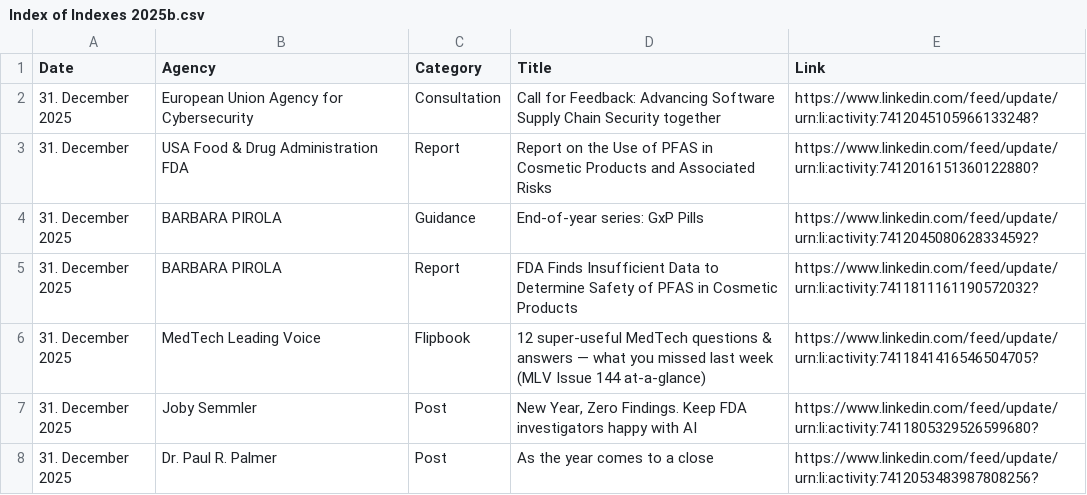
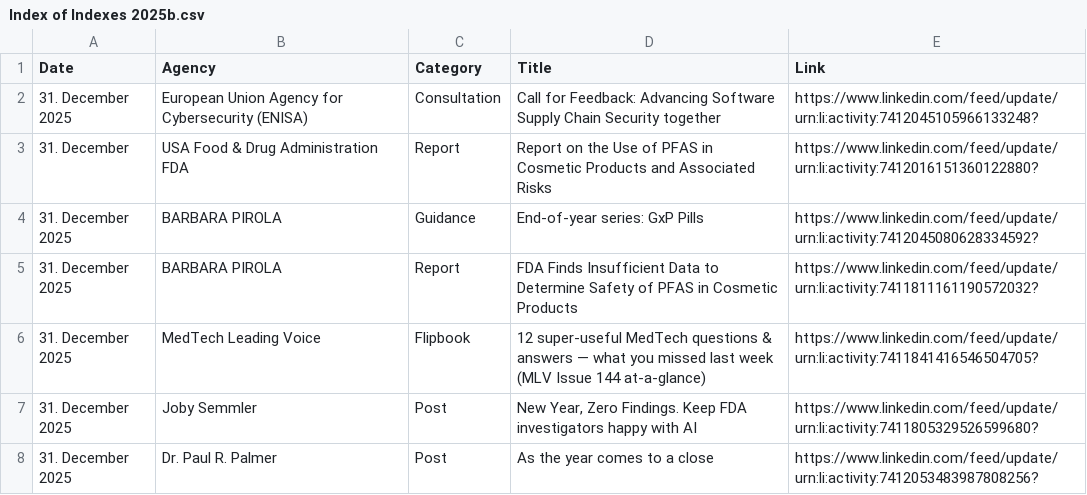
Before and after one commit to MartinCKing/Index-of-Indexes, a CSV file: Index of Indexes 2025b.csv, drawn as a sheet; only a part is shown.

Commit message:
Update Index of Indexes 2025b.csv

```diff
--- a/Index of Indexes 2025b.csv
+++ b/Index of Indexes 2025b.csv
@@ -1,3 +1,3 @@
 Date,Agency,Category,Title,Link
-31. December 2025,European Union Agency for Cybersecurity,Consultation,Call for Feedback: Advancing Software Supply Chain Security together, https://www.linkedin.com/feed/update/urn:li:activity:7412045105966133248?
+31. December 2025,European Union Agency for Cybersecurity (ENISA),Consultation,Call for Feedback: Advancing Software Supply Chain Security together, https://www.linkedin.com/feed/update/urn:li:activity:7412045105966133248?
 31. December,USA Food & Drug Administration FDA,Report,Report on the Use of PFAS in Cosmetic Products and Associated Risks, https://www.linkedin.com/feed/update/urn:li:activity:7412016151360122880?
```
